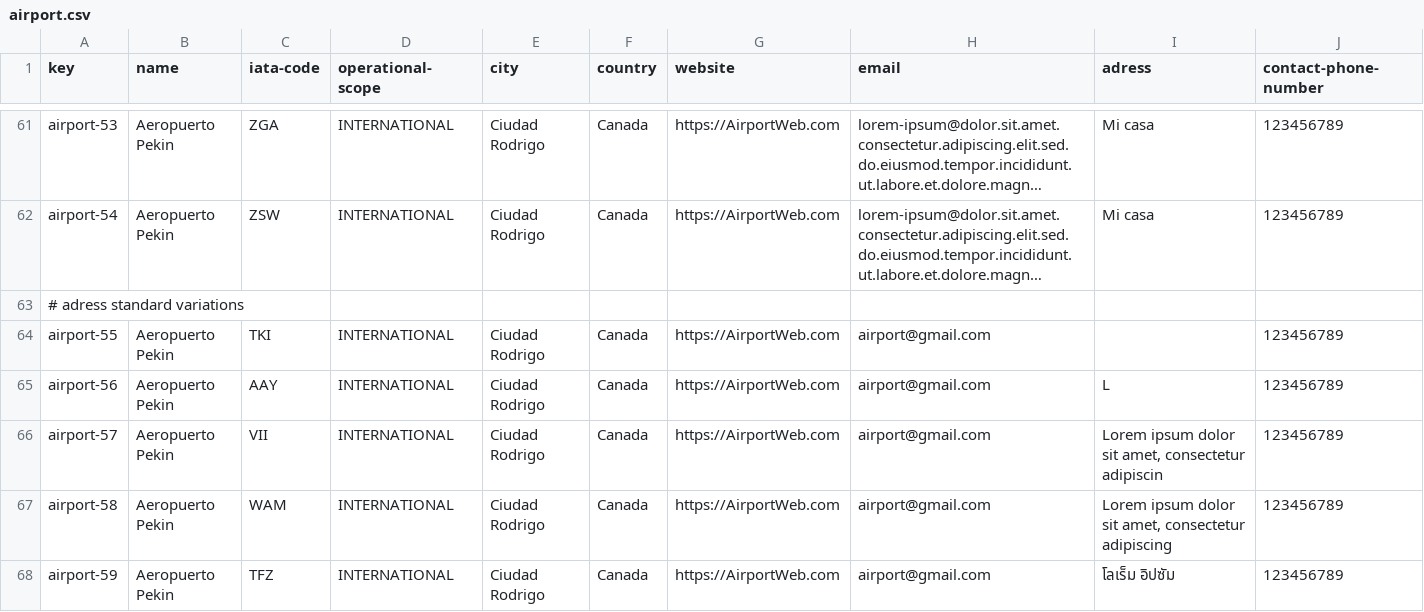
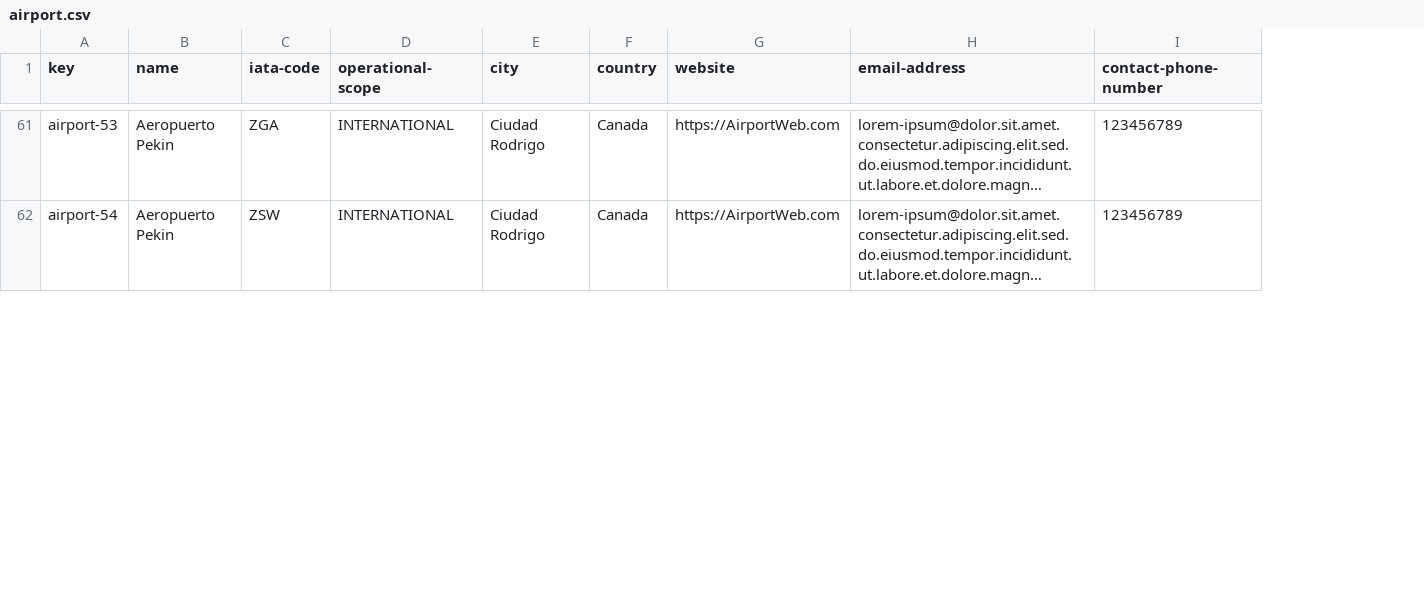
Before and after one commit to DP2-IIS-C1048/Acme-ANS-D, a CSV file: src/main/resources/WEB-INF/data/sample/airport.csv, drawn as a sheet; only a part is shown, gaps mark what is left out; long unchanged cells end in …; the diff covers the shown part only; the diff names each change by its address in the sheet, - before the commit and + after, or states it on an @@ line.

```diff
--- a/src/main/resources/WEB-INF/data/sample/airport.csv
+++ b/src/main/resources/WEB-INF/data/sample/airport.csv
-column I (adress), rows 61-62: Mi casa | Mi casa
-H1: email
+H1: email-address
-row 63: # adress standard variations
-row 64: airport-55 | Aeropuerto Pekin | TKI | INTERNATIONAL | Ciudad Rodrigo | Canada | https://AirportWeb.com | airport@gmail.com |  | 123456789
-row 65: airport-56 | Aeropuerto Pekin | AAY | INTERNATIONAL | Ciudad Rodrigo | Canada | https://AirportWeb.com | airport@gmail.com | L | 123456789
-row 66: airport-57 | Aeropuerto Pekin | VII | INTERNATIONAL | Ciudad Rodrigo | Canada | https://AirportWeb.com | airport@gmail.com | Lorem ipsum dolor sit amet, consectetur adipiscin | 123456789
-row 67: airport-58 | Aeropuerto Pekin | WAM | INTERNATIONAL | Ciudad Rodrigo | Canada | https://AirportWeb.com | airport@gmail.com | Lorem ipsum dolor sit amet, consectetur adipiscing | 123456789
-row 68: airport-59 | Aeropuerto Pekin | TFZ | INTERNATIONAL | Ciudad Rodrigo | Canada | https://AirportWeb.com | airport@gmail.com | โลเร็ม อิปซัม | 123456789
```
Also changed, not shown: 5 removed rows elsewhere in this file, 7 other files.
